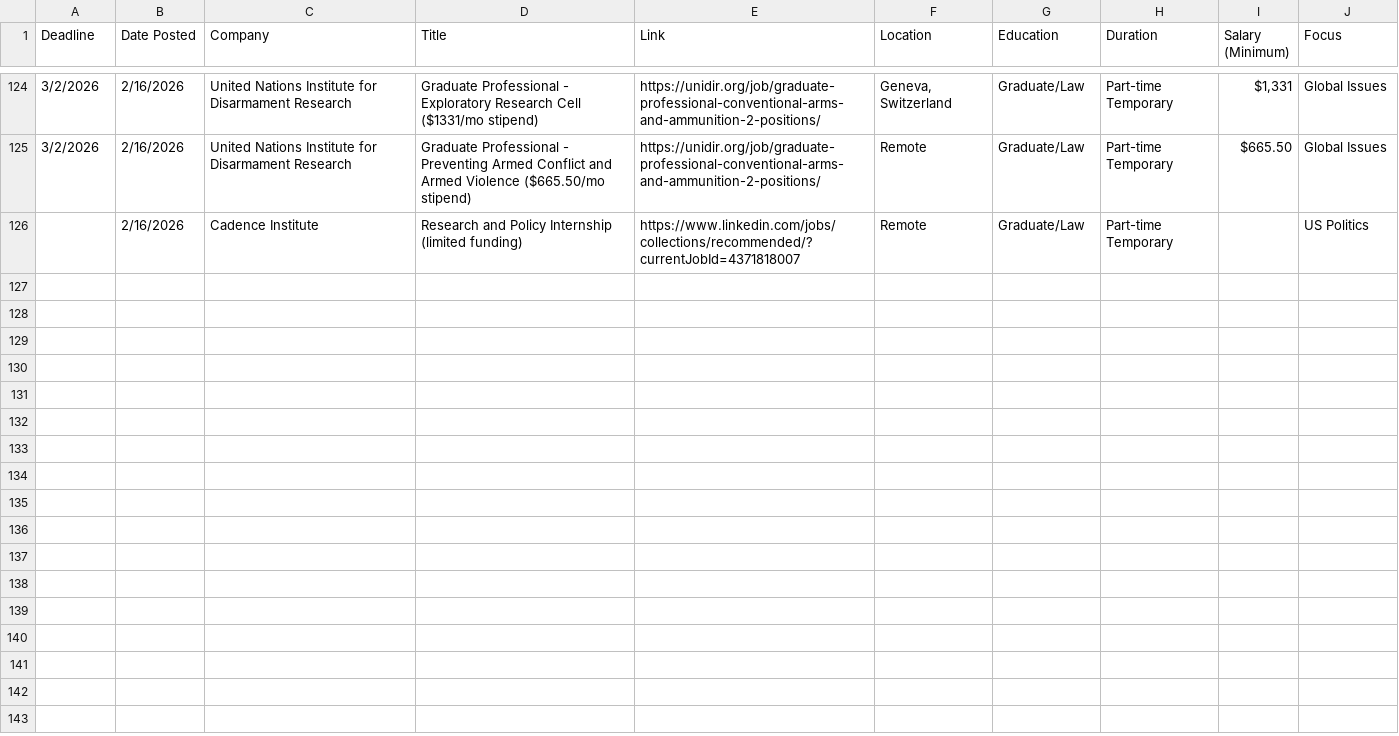
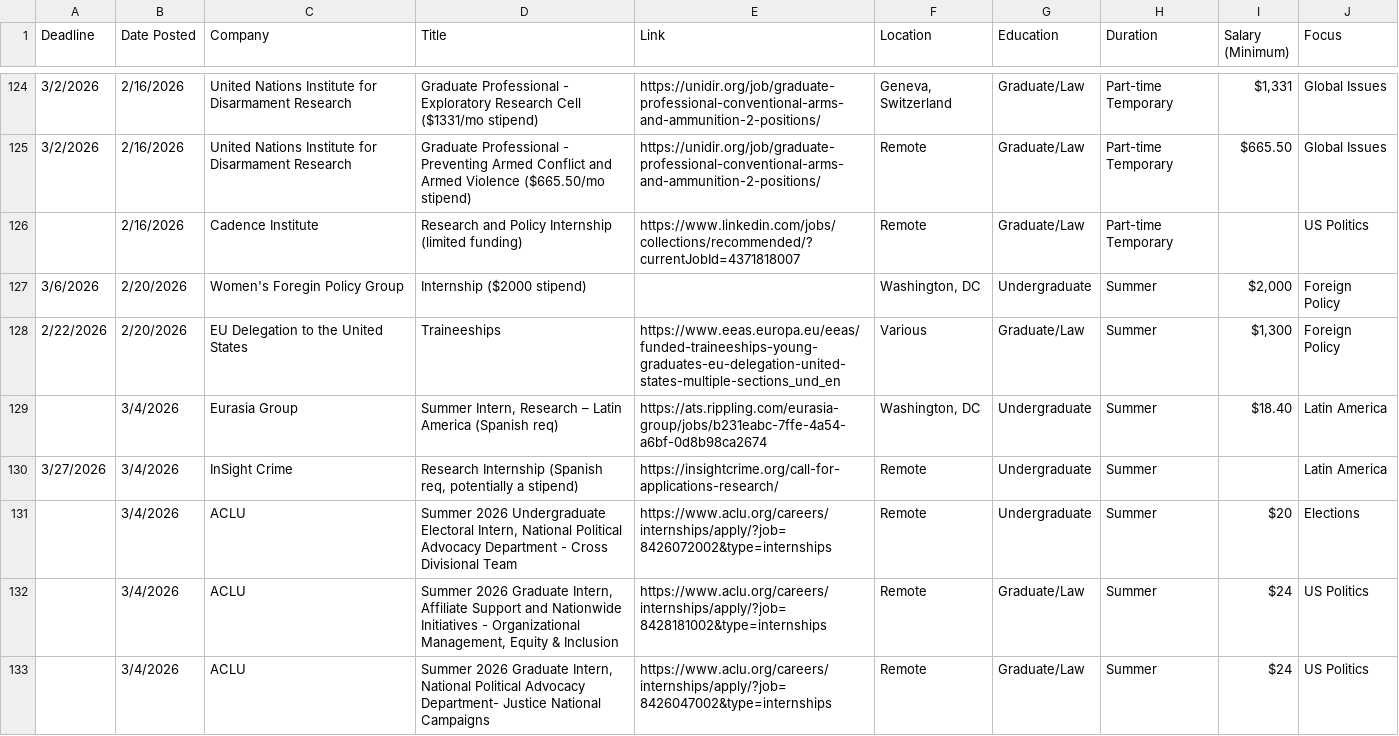
Before and after one commit to biancaschutz/greatergoodinternships, a CSV file: jobs.csv, drawn as a sheet; only a part is shown, gaps mark what is left out.

```diff
--- a/jobs.csv
+++ b/jobs.csv
@@ -126 +126,8 @@ Deadline,Date Posted,Company,Title,Link,Location,Education,Duration,Salary (Mini
 ,2/16/2026,Cadence Institute,Research and Policy Internship (limited funding),https://www.linkedin.com/jobs/collections/recommended/?currentJobId=4371818007,Remote,Graduate/Law,Part-time Temporary,,US Politics
+3/6/2026,2/20/2026,Women's Foregin Policy Group,Internship ($2000 stipend),,"Washington, DC",Undergraduate,Summer,"$2,000",Foreign Policy
+2/22/2026,2/20/2026,EU Delegation to the United States,Traineeships,https://www.eeas.europa.eu/eeas/funded-traineeships-young-graduates-eu-delegation-united-states-multiple-sections_und_en,Various,Graduate/Law,Summer,"$1,300",Foreign Policy
+,3/4/2026,Eurasia Group,"Summer Intern, Research – Latin America (Spanish req)",https://ats.rippling.com/eurasia-group/jobs/b231eabc-7ffe-4a54-a6bf-0d8b98ca2674,"Washington, DC",Undergraduate,Summer,$18.40,Latin America
+3/27/2026,3/4/2026,InSight Crime,"Research Internship (Spanish req, potentially a stipend)",https://insightcrime.org/call-for-applications-research/,Remote,Undergraduate,Summer,,Latin America
+,3/4/2026,ACLU,"Summer 2026 Undergraduate Electoral Intern, National Political Advocacy Department - Cross Divisional Team",https://www.aclu.org/careers/internships/apply/?job=8426072002&type=internships,Remote,Undergraduate,Summer,$20,Elections
+,3/4/2026,ACLU,"Summer 2026 Graduate Intern, Affiliate Support and Nationwide Initiatives - Organizational Management, Equity & Inclusion",https://www.aclu.org/careers/internships/apply/?job=8428181002&type=internships,Remote,Graduate/Law,Summer,$24,US Politics
+,3/4/2026,ACLU,"Summer 2026 Graduate Intern, National Political Advocacy Department- Justice National Campaigns",https://www.aclu.org/careers/internships/apply/?job=8426047002&type=internships,Remote,Graduate/Law,Summer,$24,US Politics
```
Also changed, not shown: 2 other files.
